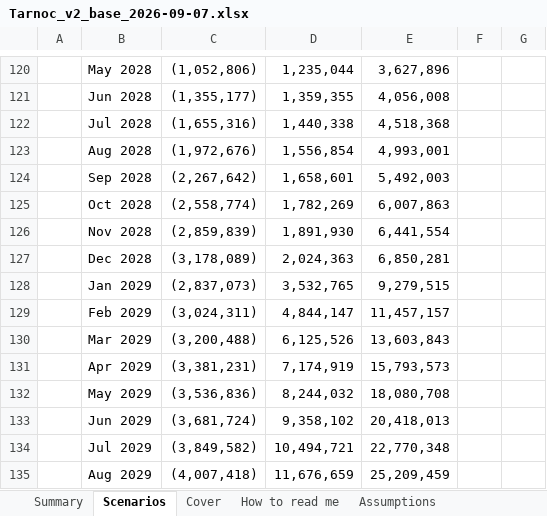
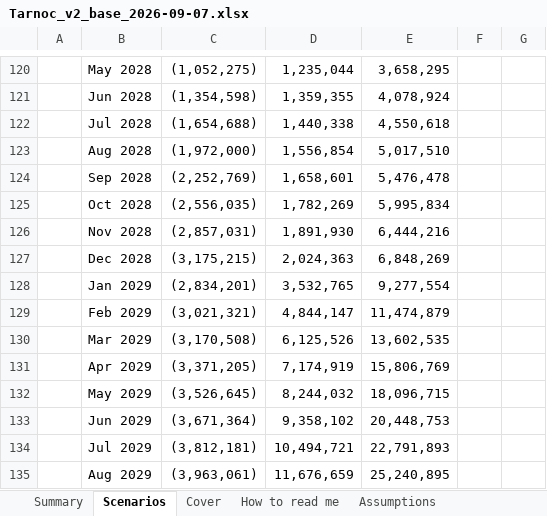
Before and after one commit to SMDevolute/financial-models, an Excel workbook: models/Tarnoc_v2_base_2026-09-07.xlsx, sheet Scenarios, drawn as a sheet; only a part is shown, gaps mark what is left out; values as stored, in another font and other column widths than the file's, no borders; charts and pictures and conditional formats not drawn; the diff covers the shown part only; the diff names each change by its address in the sheet, - before the commit and + after, or states it on an @@ line.

```diff
--- a/models/Tarnoc_v2_base_2026-09-07.xlsx (sheet Scenarios)
+++ b/models/Tarnoc_v2_base_2026-09-07.xlsx (sheet Scenarios)
-C120: (1,052,806)
+C120: (1,052,275)
-E120: 3,627,896
+E120: 3,658,295
-C121: (1,355,177)
+C121: (1,354,598)
-E121: 4,056,008
+E121: 4,078,924
-C122: (1,655,316)
+C122: (1,654,688)
-E122: 4,518,368
+E122: 4,550,618
-C123: (1,972,676)
+C123: (1,972,000)
-E123: 4,993,001
+E123: 5,017,510
-C124: (2,267,642)
+C124: (2,252,769)
-E124: 5,492,003
+E124: 5,476,478
-C125: (2,558,774)
+C125: (2,556,035)
-E125: 6,007,863
+E125: 5,995,834
-C126: (2,859,839)
+C126: (2,857,031)
-E126: 6,441,554
+E126: 6,444,216
-C127: (3,178,089)
+C127: (3,175,215)
-E127: 6,850,281
+E127: 6,848,269
-C128: (2,837,073)
+C128: (2,834,201)
-E128: 9,279,515
+E128: 9,277,554
-C129: (3,024,311)
+C129: (3,021,321)
-E129: 11,457,157
+E129: 11,474,879
-C130: (3,200,488)
+C130: (3,170,508)
-E130: 13,603,843
+E130: 13,602,535
-C131: (3,381,231)
+C131: (3,371,205)
-E131: 15,793,573
+E131: 15,806,769
-C132: (3,536,836)
+C132: (3,526,645)
-E132: 18,080,708
+E132: 18,096,715
-C133: (3,681,724)
+C133: (3,671,364)
-E133: 20,418,013
+E133: 20,448,753
-C134: (3,849,582)
+C134: (3,812,181)
-E134: 22,770,348
+E134: 22,791,893
-C135: (4,007,418)
+C135: (3,963,061)
-E135: 25,209,459
+E135: 25,240,895
```
Also changed, not shown: 110 edited cells and cell formats elsewhere in this sheet, models/Tarnoc_v2_aggressive_2026-09-07.xlsx, 2 other files.
